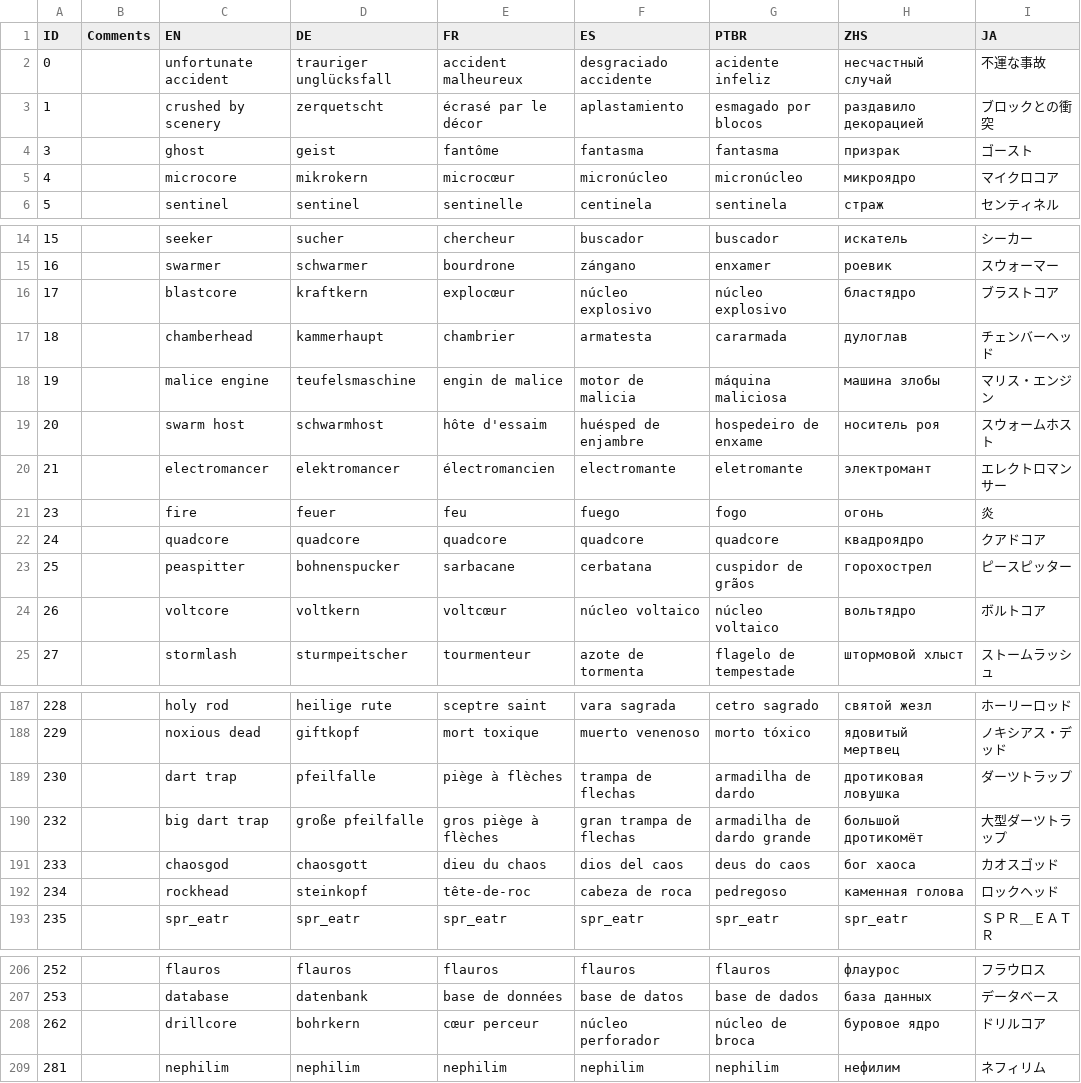
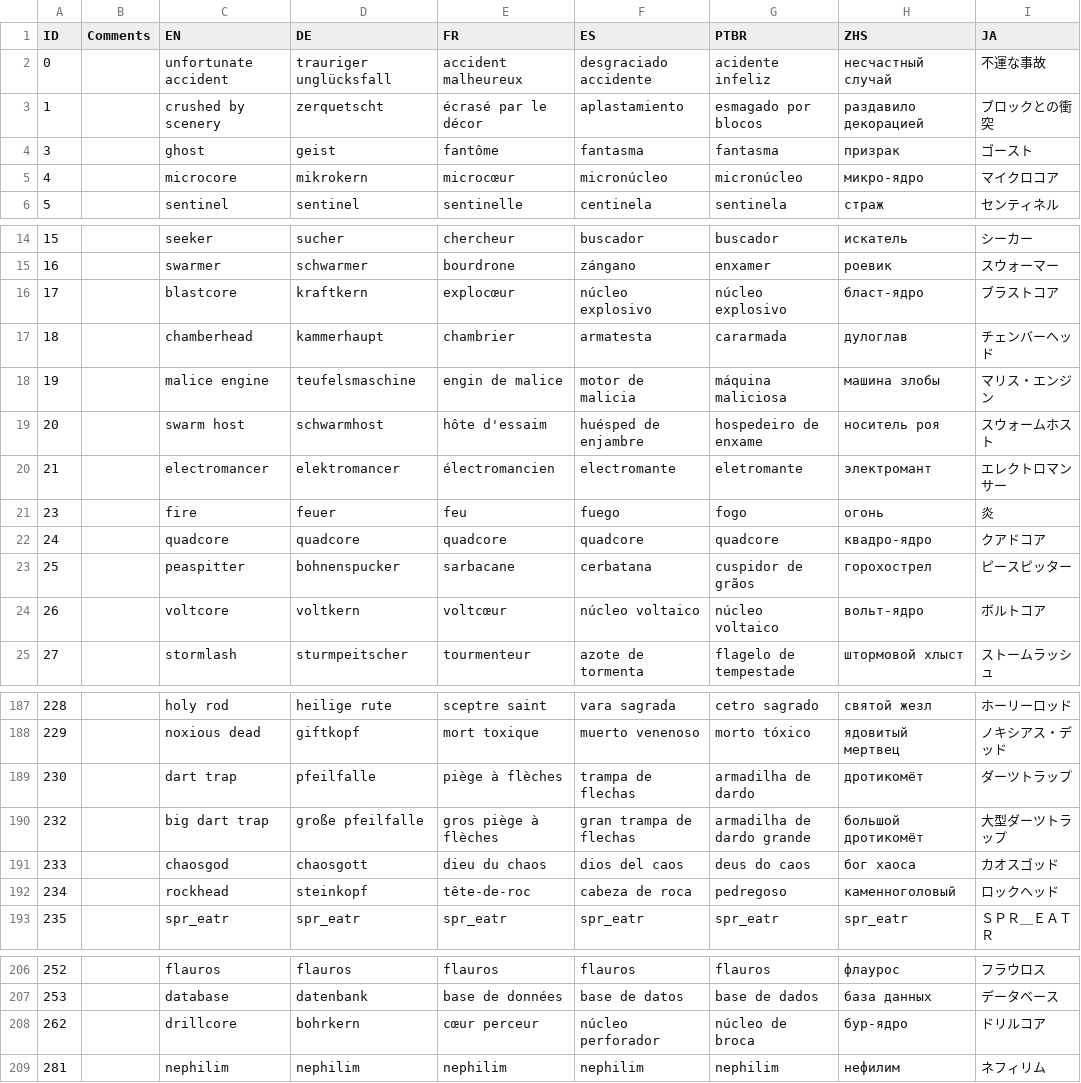
Before and after one commit to Sergaris/star-of-providence-ru, a CSV file: localization/death_source_string.csv, drawn as a sheet; only a part is shown, gaps mark what is left out.

```diff
--- a/localization/death_source_string.csv
+++ b/localization/death_source_string.csv
@@ -4,3 +4,3 @@
 3,,ghost,geist,fantôme,fantasma,fantasma,призрак,ゴースト
-4,,microcore,mikrokern,microcœur,micronúcleo,micronúcleo,микроядро,マイクロコア
+4,,microcore,mikrokern,microcœur,micronúcleo,micronúcleo,микро-ядро,マイクロコア
 5,,sentinel,sentinel,sentinelle,centinela,sentinela,страж,センティネル
@@ -15,3 +15,3 @@
 16,,swarmer,schwarmer,bourdrone,zángano,enxamer,роевик,スウォーマー
-17,,blastcore,kraftkern,explocœur,núcleo explosivo,núcleo explosivo,бластядро,ブラストコア
+17,,blastcore,kraftkern,explocœur,núcleo explosivo,núcleo explosivo,бласт-ядро,ブラストコア
 18,,chamberhead,kammerhaupt,chambrier,armatesta,cararmada,дулоглав,チェンバーヘッド
@@ -21,5 +21,5 @@
 23,,fire,feuer,feu,fuego,fogo,огонь,炎
-24,,quadcore,quadcore,quadcore,quadcore,quadcore,квадроядро,クアドコア
+24,,quadcore,quadcore,quadcore,quadcore,quadcore,квадро-ядро,クアドコア
 25,,peaspitter,bohnenspucker,sarbacane,cerbatana,cuspidor de grãos,горохострел,ピースピッター
-26,,voltcore,voltkern,voltcœur,núcleo voltaico,núcleo voltaico,вольтядро,ボルトコア
+26,,voltcore,voltkern,voltcœur,núcleo voltaico,núcleo voltaico,вольт-ядро,ボルトコア
 27,,stormlash,sturmpeitscher,tourmenteur,azote de tormenta,flagelo de tempestade,штормовой хлыст,ストームラッシュ
@@ -188,6 +188,6 @@
 229,,noxious dead,giftkopf,mort toxique,muerto venenoso,morto tóxico,ядовитый мертвец,ノキシアス・デッド
-230,,dart trap,pfeilfalle,piège à flèches,trampa de flechas,armadilha de dardo,дротиковая ловушка,ダーツトラップ
+230,,dart trap,pfeilfalle,piège à flèches,trampa de flechas,armadilha de dardo,дротикомёт,ダーツトラップ
 232,,big dart trap,große pfeilfalle,gros piège à flèches,gran trampa de flechas,armadilha de dardo grande,большой дротикомёт,大型ダーツトラップ
 233,,chaosgod,chaosgott,dieu du chaos,dios del caos,deus do caos,бог хаоса,カオスゴッド
-234,,rockhead,steinkopf,tête-de-roc,cabeza de roca,pedregoso,каменная голова,ロックヘッド
+234,,rockhead,steinkopf,tête-de-roc,cabeza de roca,pedregoso,каменноголовый,ロックヘッド
 235,,spr_eatr,spr_eatr,spr_eatr,spr_eatr,spr_eatr,spr_eatr,ＳＰＲ＿ＥＡＴＲ
@@ -207,3 +207,3 @@
 253,,database,datenbank,base de données,base de datos,base de dados,база данных,データベース
-262,,drillcore,bohrkern,cœur perceur,núcleo perforador,núcleo de broca,буровое ядро,ドリルコア
+262,,drillcore,bohrkern,cœur perceur,núcleo perforador,núcleo de broca,бур-ядро,ドリルコア
 281,,nephilim,nephilim,nephilim,nephilim,nephilim,нефилим,ネフィリム
```
Also changed, not shown: localization/gossip_death.csv, localization/gossip_tank.csv, 8 other files.
